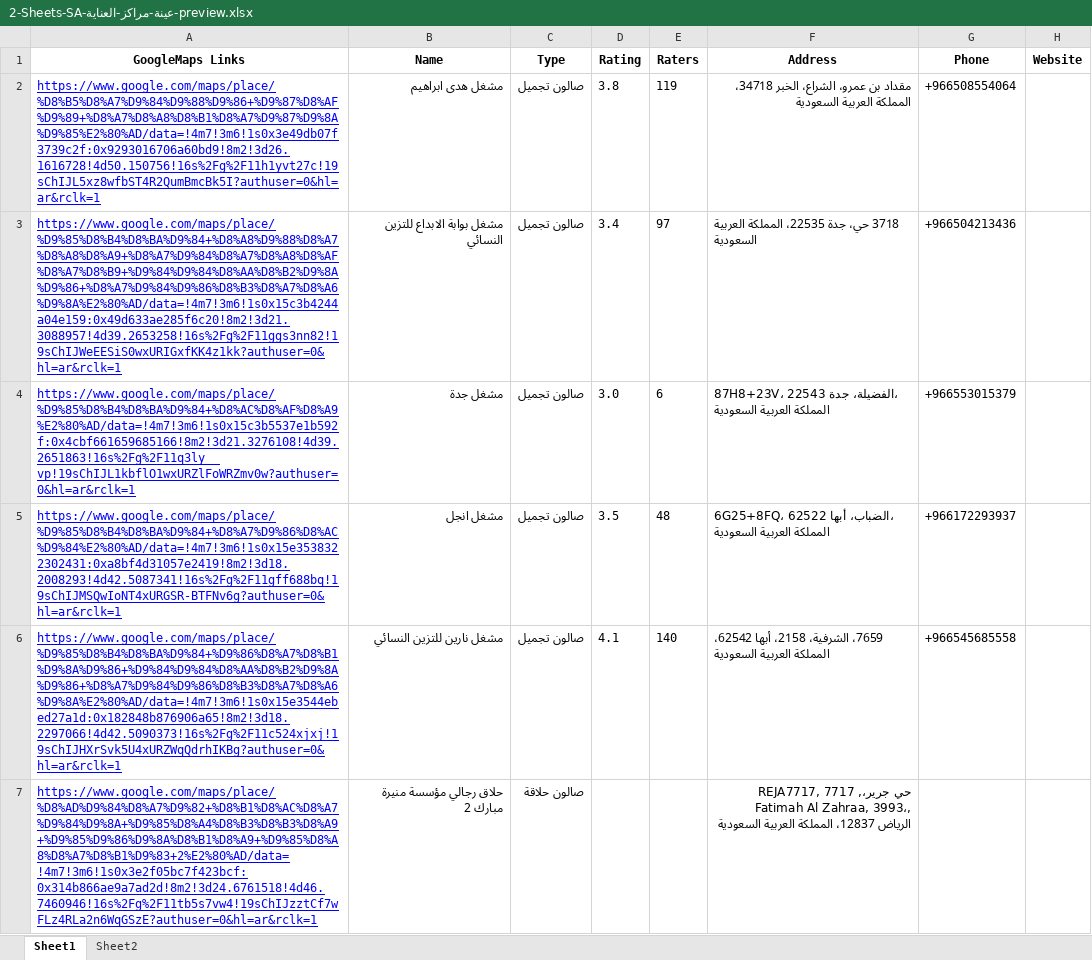
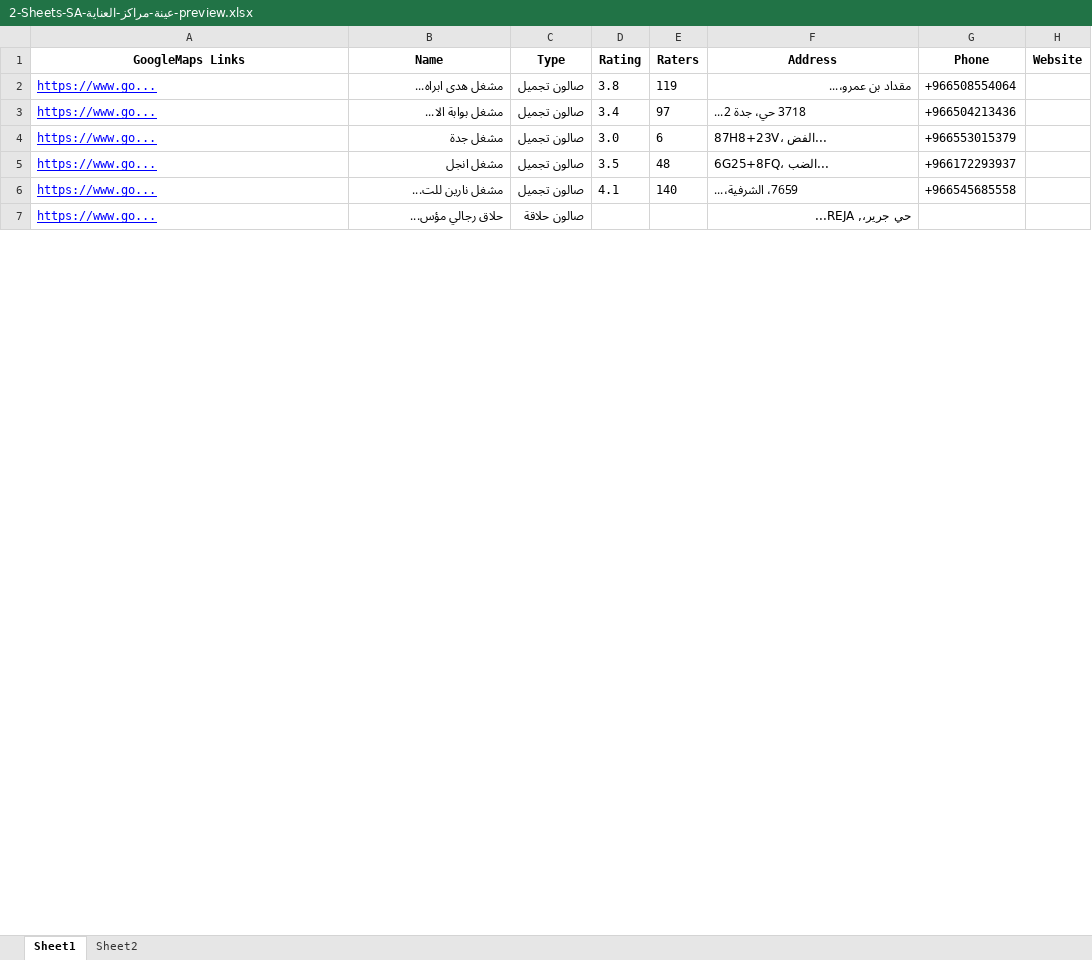
Before and after one commit to barmgacom/barmgacom.github.io, an Excel workbook: samples/2-Sheets-SA-عينة-مراكز-العناية-preview.xlsx, sheet Sheet1, drawn as a sheet; only a part is shown; values as stored, in another font and other column widths than the file's, no borders; removed rows and columns are numbered as before the commit, all else as after; the diff covers the shown part only; the diff names each change by its address in the sheet, - before the commit and + after, or states it on an @@ line.

```diff
--- a/samples/2-Sheets-SA-عينة-مراكز-العناية-preview.xlsx (sheet Sheet1)
+++ b/samples/2-Sheets-SA-عينة-مراكز-العناية-preview.xlsx (sheet Sheet1)
-A2 (GoogleMaps Links): https://www.google.com/maps/place/%D8%B5%D8%A7%D9%84%D9%88%D9%86+%D9%87%D8%AF%D9%89+%D8%A7%D8%A8%D8%B1%D8%A7%D9%87%D9%8A%D9%85%E2%80%AD/data=!4m7!3m6!1s0x3e49db07f3739c2f:0x9293016706a60bd9!8m2!3d26.1616728!4d50.150756!16s%2Fg%2F11h1yvt27c!19sChIJL5xz8wfbST4R2QumBmcBk5I?authuser=0&hl=ar&rclk=1
+A2 (GoogleMaps Links): https://www.go...
-B2 (Name): مشغل هدى ابراهيم
+B2 (Name): مشغل هدى ابراه...
-F2 (Address): مقداد بن عمرو، الشراع، الخبر 34718، المملكة العربية السعودية
+F2 (Address): مقداد بن عمرو،...
-A3 (GoogleMaps Links): https://www.google.com/maps/place/%D9%85%D8%B4%D8%BA%D9%84+%D8%A8%D9%88%D8%A7%D8%A8%D8%A9+%D8%A7%D9%84%D8%A7%D8%A8%D8%AF%D8%A7%D8%B9+%D9%84%D9%84%D8%AA%D8%B2%D9%8A%D9%86+%D8%A7%D9%84%D9%86%D8%B3%D8%A7%D8%A6%D9%8A%E2%80%AD/data=!4m7!3m6!1s0x15c3b4244a04e159:0x49d633ae285f6c20!8m2!3d21.3088957!4d39.2653258!16s%2Fg%2F11ggs3nn82!19sChIJWeEESiS0wxURIGxfKK4z1kk?authuser=0&hl=ar&rclk=1
+A3 (GoogleMaps Links): https://www.go...
-B3 (Name): مشغل بوابة الابداع للتزين النسائي
+B3 (Name): مشغل بوابة الا...
-F3 (Address): 3718 حي، جدة 22535، المملكة العربية السعودية
+F3 (Address): 3718 حي، جدة 2...
-A4 (GoogleMaps Links): https://www.google.com/maps/place/%D9%85%D8%B4%D8%BA%D9%84+%D8%AC%D8%AF%D8%A9%E2%80%AD/data=!4m7!3m6!1s0x15c3b5537e1b592f:0x4cbf661659685166!8m2!3d21.3276108!4d39.2651863!16s%2Fg%2F11q3ly__vp!19sChIJL1kbflO1wxURZlFoWRZmv0w?authuser=0&hl=ar&rclk=1
+A4 (GoogleMaps Links): https://www.go...
-F4 (Address): 87H8+23V، الفضيلة، جدة 22543، المملكة العربية السعودية
+F4 (Address): 87H8+23V، الفض...
-A5 (GoogleMaps Links): https://www.google.com/maps/place/%D9%85%D8%B4%D8%BA%D9%84+%D8%A7%D9%86%D8%AC%D9%84%E2%80%AD/data=!4m7!3m6!1s0x15e3538322302431:0xa8bf4d31057e2419!8m2!3d18.2008293!4d42.5087341!16s%2Fg%2F11gff688bq!19sChIJMSQwIoNT4xURGSR-BTFNv6g?authuser=0&hl=ar&rclk=1
+A5 (GoogleMaps Links): https://www.go...
-F5 (Address): 6G25+8FQ، الضباب، أبها 62522، المملكة العربية السعودية
+F5 (Address): 6G25+8FQ، الضب...
-A6 (GoogleMaps Links): https://www.google.com/maps/place/%D9%85%D8%B4%D8%BA%D9%84+%D9%86%D8%A7%D8%B1%D9%8A%D9%86+%D9%84%D9%84%D8%AA%D8%B2%D9%8A%D9%86+%D8%A7%D9%84%D9%86%D8%B3%D8%A7%D8%A6%D9%8A%E2%80%AD/data=!4m7!3m6!1s0x15e3544ebed27a1d:0x182848b876906a65!8m2!3d18.2297066!4d42.5090373!16s%2Fg%2F11c524xjxj!19sChIJHXrSvk5U4xURZWqQdrhIKBg?authuser=0&hl=ar&rclk=1
+A6 (GoogleMaps Links): https://www.go...
-B6 (Name): مشغل نارين للتزين النسائي
+B6 (Name): مشغل نارين للت...
-F6 (Address): 7659، الشرفية، 2158، أبها 62542، المملكة العربية السعودية
+F6 (Address): 7659، الشرفية،...
-row 7: https://www.google.com/maps/place/%D8%AD%D9%84%D8%A7%D9%82+%D8%B1%D8%AC%D8%A7%D9%84%D9%8A+%D9%85%D8%A4%D8%B3%D8%B3%D8%A9+%D9%85%D9%86%D9%8A%D8%B1%D8%A9+%D9%85%D8%A8%D8%A7%D8%B1%D9%83+2%E2%80%AD/data=!4m7!3m6!1s0x3e2f05bc7f423bcf:0x314b866ae9a7ad2d!8m2!3d24.6761518!4d46.7460946!16s%2Fg%2F11tb5s7vw4!19sChIJzztCf7wFLz4RLa2n6WqGSzE?authuser=0&hl=ar&rclk=1 | حلاق رجالي مؤسسة منيرة مبارك 2 | صالون حلاقة |  |  | حي جرير،, REJA7717, 7717 Fatimah Al Zahraa, 3993،, الرياض 12837، المملكة العربية السعودية
+row 7: https://www.go... | حلاق رجالي مؤس... | صالون حلاقة |  |  | حي جرير،, REJA...
```
Also changed, not shown: other rows of this sheet, sheet Sheet2, samples/2-Sheets-SA-عينة-موردي-مواد-البناء-preview.xlsx, samples/SA-الجمعيات-preview.xlsx, 27 other files.
